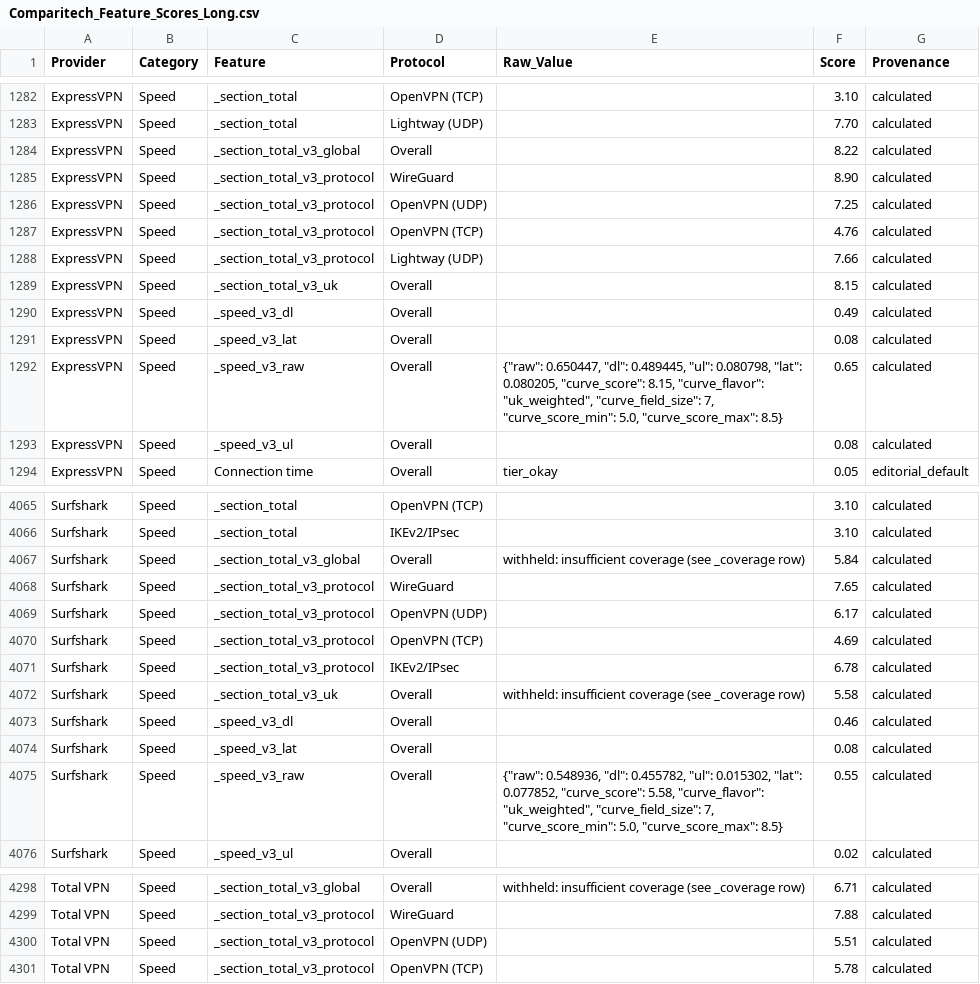
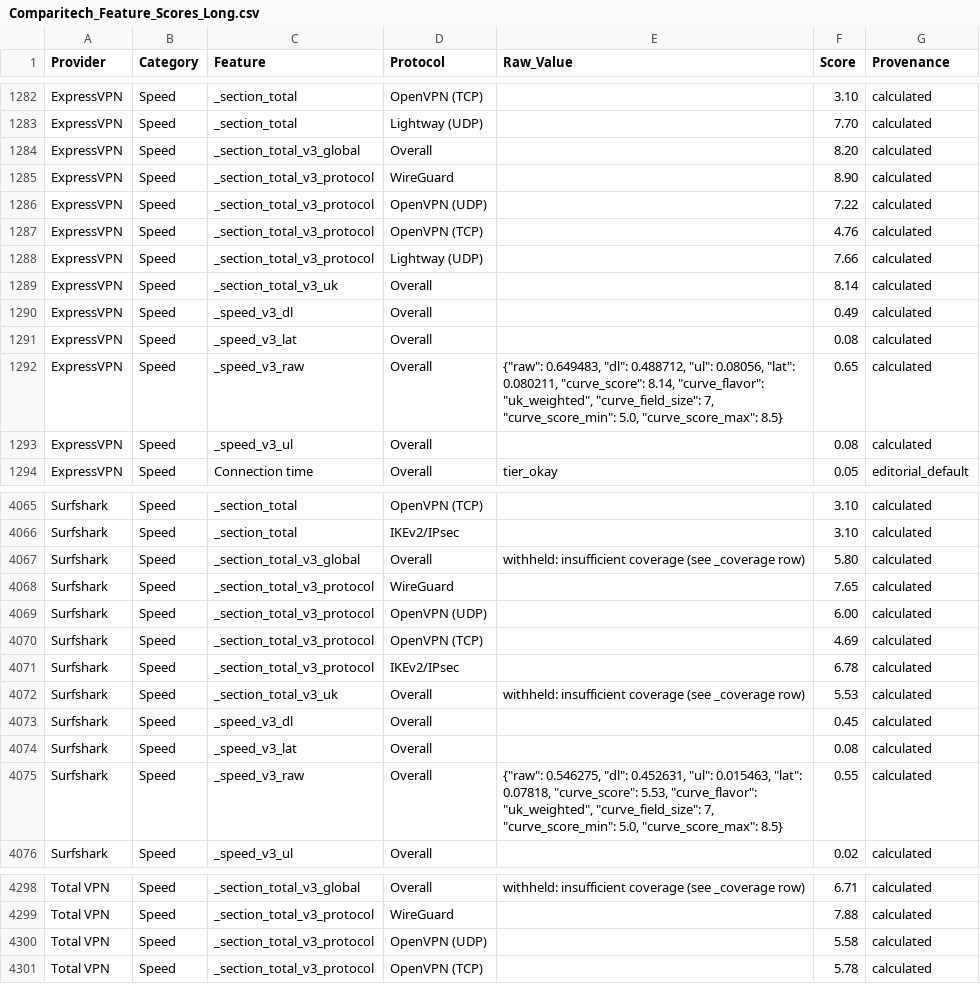
Before and after one commit to SeanMcGrathCT/comparitech-vpn-hub, a CSV file: Comparitech_Feature_Scores_Long.csv, drawn as a sheet; only a part is shown, gaps mark what is left out; the diff covers the shown part only.

Commit message:
data: evidence pack refresh 2026-06-19T22:04:04Z

```diff
--- a/Comparitech_Feature_Scores_Long.csv
+++ b/Comparitech_Feature_Scores_Long.csv
@@ -1283,11 +1283,11 @@ ExpressVPN,Speed,_section_total,OpenVPN (TCP),,3.10,calculated
 ExpressVPN,Speed,_section_total,Lightway (UDP),,7.70,calculated
-ExpressVPN,Speed,_section_total_v3_global,Overall,,8.22,calculated
+ExpressVPN,Speed,_section_total_v3_global,Overall,,8.20,calculated
 ExpressVPN,Speed,_section_total_v3_protocol,WireGuard,,8.90,calculated
-ExpressVPN,Speed,_section_total_v3_protocol,OpenVPN (UDP),,7.25,calculated
+ExpressVPN,Speed,_section_total_v3_protocol,OpenVPN (UDP),,7.22,calculated
 ExpressVPN,Speed,_section_total_v3_protocol,OpenVPN (TCP),,4.76,calculated
 ExpressVPN,Speed,_section_total_v3_protocol,Lightway (UDP),,7.66,calculated
-ExpressVPN,Speed,_section_total_v3_uk,Overall,,8.15,calculated
+ExpressVPN,Speed,_section_total_v3_uk,Overall,,8.14,calculated
 ExpressVPN,Speed,_speed_v3_dl,Overall,,0.49,calculated
 ExpressVPN,Speed,_speed_v3_lat,Overall,,0.08,calculated
-ExpressVPN,Speed,_speed_v3_raw,Overall,"{""raw"": 0.650447, ""dl"": 0.489445, ""ul"": 0.080798, ""lat"": 0.080205, ""curve_score"": 8.15, ""curve_flavor"": ""uk_weighted"", ""curve_field_size"": 7, ""curve_score_min"": 5.0, ""curve_score_max"": 8.5}",0.65,calculated
+ExpressVPN,Speed,_speed_v3_raw,Overall,"{""raw"": 0.649483, ""dl"": 0.488712, ""ul"": 0.08056, ""lat"": 0.080211, ""curve_score"": 8.14, ""curve_flavor"": ""uk_weighted"", ""curve_field_size"": 7, ""curve_score_min"": 5.0, ""curve_score_max"": 8.5}",0.65,calculated
 ExpressVPN,Speed,_speed_v3_ul,Overall,,0.08,calculated
@@ -4066,11 +4066,11 @@ Surfshark,Speed,_section_total,OpenVPN (TCP),,3.10,calculated
 Surfshark,Speed,_section_total,IKEv2/IPsec,,3.10,calculated
-Surfshark,Speed,_section_total_v3_global,Overall,withheld: insufficient coverage (see _coverage row),5.84,calculated
+Surfshark,Speed,_section_total_v3_global,Overall,withheld: insufficient coverage (see _coverage row),5.80,calculated
 Surfshark,Speed,_section_total_v3_protocol,WireGuard,,7.65,calculated
-Surfshark,Speed,_section_total_v3_protocol,OpenVPN (UDP),,6.17,calculated
+Surfshark,Speed,_section_total_v3_protocol,OpenVPN (UDP),,6.00,calculated
 Surfshark,Speed,_section_total_v3_protocol,OpenVPN (TCP),,4.69,calculated
 Surfshark,Speed,_section_total_v3_protocol,IKEv2/IPsec,,6.78,calculated
-Surfshark,Speed,_section_total_v3_uk,Overall,withheld: insufficient coverage (see _coverage row),5.58,calculated
-Surfshark,Speed,_speed_v3_dl,Overall,,0.46,calculated
+Surfshark,Speed,_section_total_v3_uk,Overall,withheld: insufficient coverage (see _coverage row),5.53,calculated
+Surfshark,Speed,_speed_v3_dl,Overall,,0.45,calculated
 Surfshark,Speed,_speed_v3_lat,Overall,,0.08,calculated
-Surfshark,Speed,_speed_v3_raw,Overall,"{""raw"": 0.548936, ""dl"": 0.455782, ""ul"": 0.015302, ""lat"": 0.077852, ""curve_score"": 5.58, ""curve_flavor"": ""uk_weighted"", ""curve_field_size"": 7, ""curve_score_min"": 5.0, ""curve_score_max"": 8.5}",0.55,calculated
+Surfshark,Speed,_speed_v3_raw,Overall,"{""raw"": 0.546275, ""dl"": 0.452631, ""ul"": 0.015463, ""lat"": 0.07818, ""curve_score"": 5.53, ""curve_flavor"": ""uk_weighted"", ""curve_field_size"": 7, ""curve_score_min"": 5.0, ""curve_score_max"": 8.5}",0.55,calculated
 Surfshark,Speed,_speed_v3_ul,Overall,,0.02,calculated
@@ -4299,3 +4299,3 @@ Total VPN,Speed,_section_total_v3_global,Overall,withheld: insufficient coverage
 Total VPN,Speed,_section_total_v3_protocol,WireGuard,,7.88,calculated
-Total VPN,Speed,_section_total_v3_protocol,OpenVPN (UDP),,5.51,calculated
+Total VPN,Speed,_section_total_v3_protocol,OpenVPN (UDP),,5.58,calculated
 Total VPN,Speed,_section_total_v3_protocol,OpenVPN (TCP),,5.78,calculated
```
Also changed, not shown: 4 edited cells elsewhere in this file, Comparitech_Raw_Telemetry.csv, use-cases/bbc-iplayer_scorecard.csv, 16 other files.
